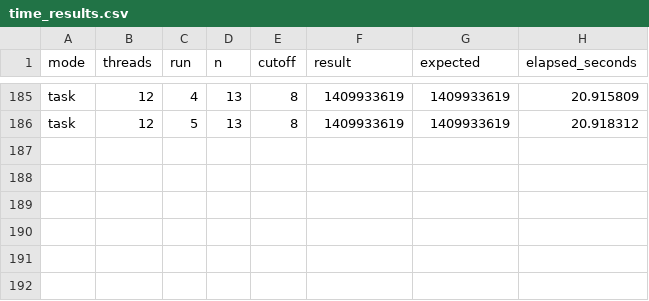
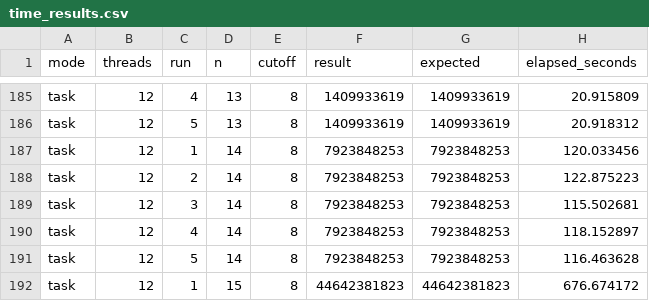
Before and after one commit to mayakrumholz/ps_parprog_2026, a CSV file: 09/delannoy/results/time_results.csv, drawn as a sheet; only a part is shown, gaps mark what is left out; the diff names each change by its address in the sheet, - before the commit and + after, or states it on an @@ line.

```diff
--- a/09/delannoy/results/time_results.csv
+++ b/09/delannoy/results/time_results.csv
+row 187: task | 12 | 1 | 14 | 8 | 7923848253 | 7923848253 | 120.033456
+row 188: task | 12 | 2 | 14 | 8 | 7923848253 | 7923848253 | 122.875223
+row 189: task | 12 | 3 | 14 | 8 | 7923848253 | 7923848253 | 115.502681
+row 190: task | 12 | 4 | 14 | 8 | 7923848253 | 7923848253 | 118.152897
+row 191: task | 12 | 5 | 14 | 8 | 7923848253 | 7923848253 | 116.463628
+row 192: task | 12 | 1 | 15 | 8 | 44642381823 | 44642381823 | 676.674172
```
Also changed, not shown: 2 other files.
